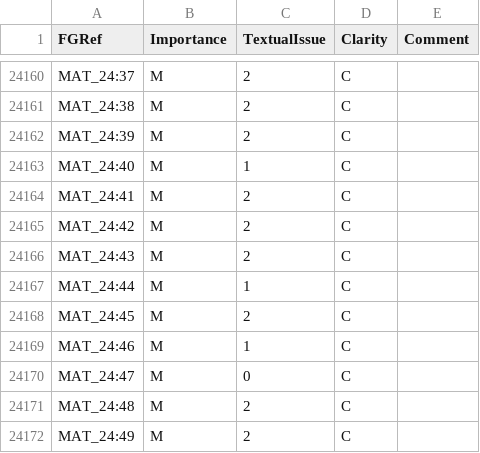
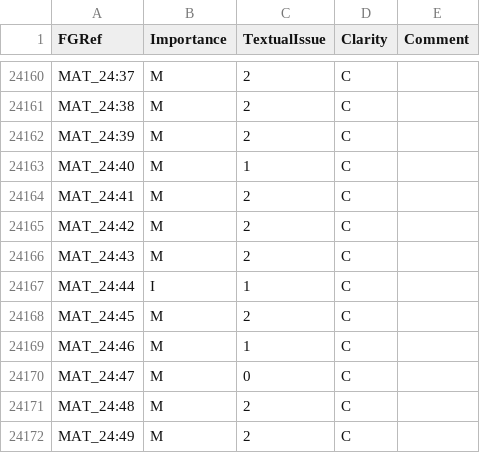
Before and after one commit to Freely-Given-org/OpenBibleData, a TSV file: datasets/sentenceImportance/sentenceImportance.tsv, drawn as a sheet; only a part is shown, gaps mark what is left out.

```diff
--- a/datasets/sentenceImportance/sentenceImportance.tsv
+++ b/datasets/sentenceImportance/sentenceImportance.tsv
@@ -24166,3 +24166,3 @@ MAT_24:42	M	2	C
 MAT_24:43	M	2	C	
-MAT_24:44	M	1	C	
+MAT_24:44	I	1	C	
 MAT_24:45	M	2	C	
```
Also changed, not shown: 14 other files.
